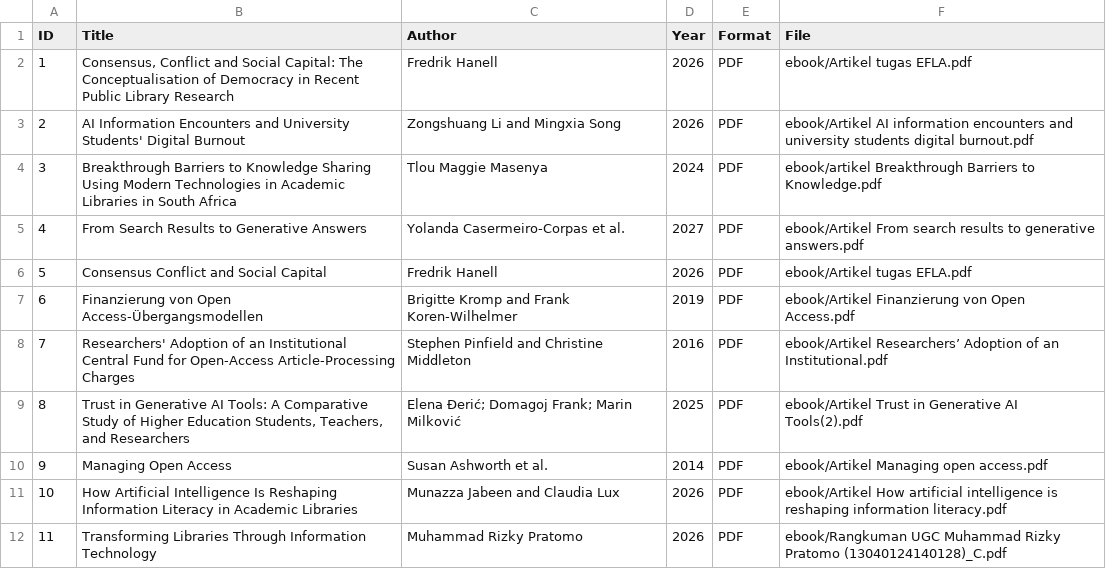
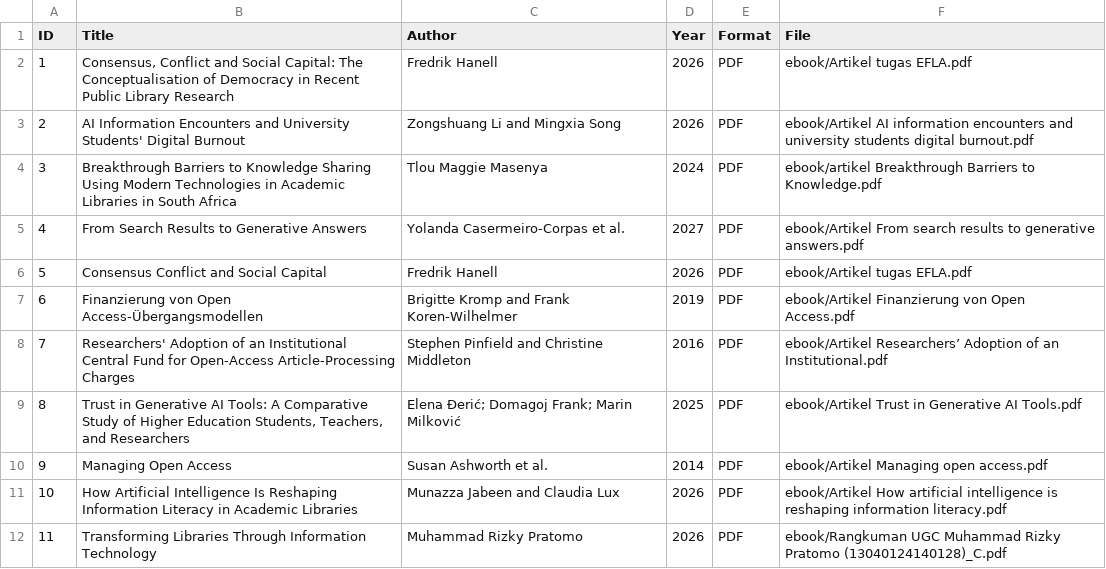
Before and after one commit to Rizky-Pratomo/perpustakaandigital, a CSV file: metadata/metadata.csv, drawn as a sheet.

Commit message:
Update metadata.csv

```diff
--- a/metadata/metadata.csv
+++ b/metadata/metadata.csv
@@ -8,3 +8,3 @@ ID,Title,Author,Year,Format,File
 7,Researchers' Adoption of an Institutional Central Fund for Open-Access Article-Processing Charges,Stephen Pinfield and Christine Middleton,2016,PDF,ebook/Artikel Researchers’ Adoption of an Institutional.pdf
-8,"Trust in Generative AI Tools: A Comparative Study of Higher Education Students, Teachers, and Researchers",Elena Ðerić; Domagoj Frank; Marin Milković,2025,PDF,ebook/Artikel Trust in Generative AI Tools(2).pdf
+8,"Trust in Generative AI Tools: A Comparative Study of Higher Education Students, Teachers, and Researchers",Elena Ðerić; Domagoj Frank; Marin Milković,2025,PDF,ebook/Artikel Trust in Generative AI Tools.pdf
 9,Managing Open Access,Susan Ashworth et al.,2014,PDF,ebook/Artikel Managing open access.pdf
```
